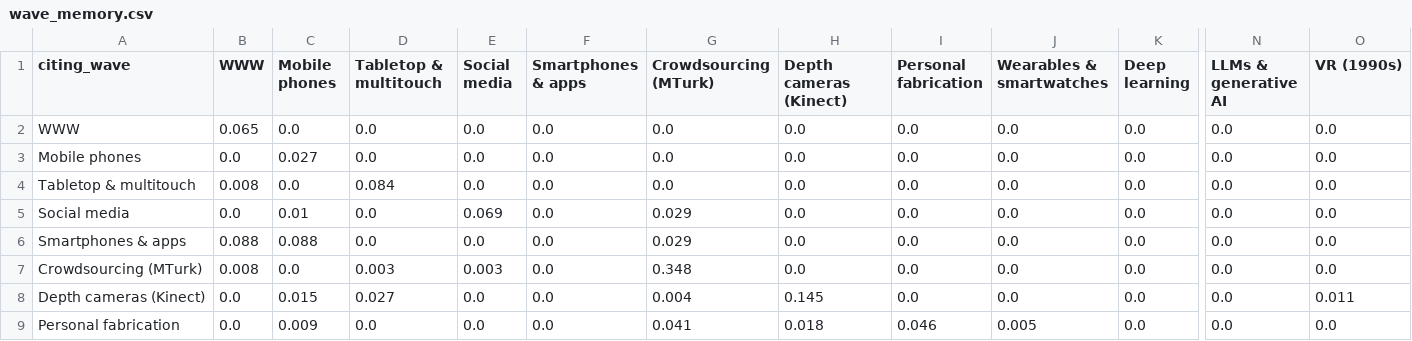
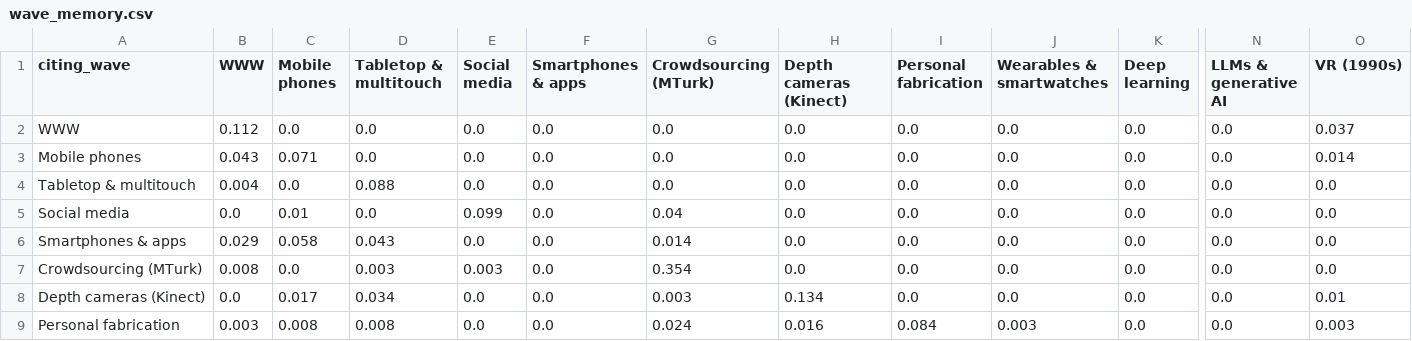
Before and after one commit to mytkymt/paper-lineage, a CSV file: analysis/results/core/wave_memory.csv, drawn as a sheet; only a part is shown, gaps mark what is left out; the diff covers the shown part only; the diff names each change by its address in the sheet, - before the commit and + after, or states it on an @@ line.

```diff
--- a/analysis/results/core/wave_memory.csv
+++ b/analysis/results/core/wave_memory.csv
-B2 (WWW): 0.065
+B2 (WWW): 0.112
-O2 (VR (1990s)): 0.0
+O2 (VR (1990s)): 0.037
-B3 (WWW): 0.0
+B3 (WWW): 0.043
-C3 (Mobile phones): 0.027
+C3 (Mobile phones): 0.071
-O3 (VR (1990s)): 0.0
+O3 (VR (1990s)): 0.014
-B4 (WWW): 0.008
+B4 (WWW): 0.004
-D4 (Tabletop & multitouch): 0.084
+D4 (Tabletop & multitouch): 0.088
-E5 (Social media): 0.069
+E5 (Social media): 0.099
-G5 (Crowdsourcing (MTurk)): 0.029
+G5 (Crowdsourcing (MTurk)): 0.04
-B6 (WWW): 0.088
+B6 (WWW): 0.029
-C6 (Mobile phones): 0.088
+C6 (Mobile phones): 0.058
-D6 (Tabletop & multitouch): 0.0
+D6 (Tabletop & multitouch): 0.043
-G6 (Crowdsourcing (MTurk)): 0.029
+G6 (Crowdsourcing (MTurk)): 0.014
-G7 (Crowdsourcing (MTurk)): 0.348
+G7 (Crowdsourcing (MTurk)): 0.354
-C8 (Mobile phones): 0.015
+C8 (Mobile phones): 0.017
-D8 (Tabletop & multitouch): 0.027
+D8 (Tabletop & multitouch): 0.034
-G8 (Crowdsourcing (MTurk)): 0.004
+G8 (Crowdsourcing (MTurk)): 0.003
-H8 (Depth cameras (Kinect)): 0.145
+H8 (Depth cameras (Kinect)): 0.134
-O8 (VR (1990s)): 0.011
+O8 (VR (1990s)): 0.01
-B9 (WWW): 0.0
+B9 (WWW): 0.003
-C9 (Mobile phones): 0.009
+C9 (Mobile phones): 0.008
-D9 (Tabletop & multitouch): 0.0
+D9 (Tabletop & multitouch): 0.008
-G9 (Crowdsourcing (MTurk)): 0.041
+G9 (Crowdsourcing (MTurk)): 0.024
-H9 (Depth cameras (Kinect)): 0.018
+H9 (Depth cameras (Kinect)): 0.016
-I9 (Personal fabrication): 0.046
+I9 (Personal fabrication): 0.084
-J9 (Wearables & smartwatches): 0.005
+J9 (Wearables & smartwatches): 0.003
-O9 (VR (1990s)): 0.0
+O9 (VR (1990s)): 0.003
```
Also changed, not shown: 62 edited cells elsewhere in this file, analysis/results/core/wave_curves.csv, analysis/results/core/waves.csv, 26 other files.
